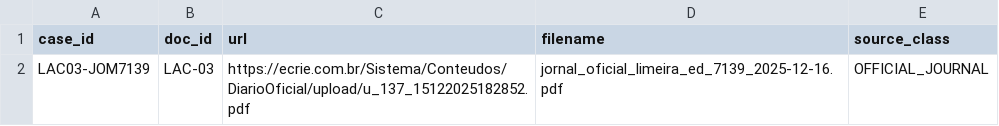
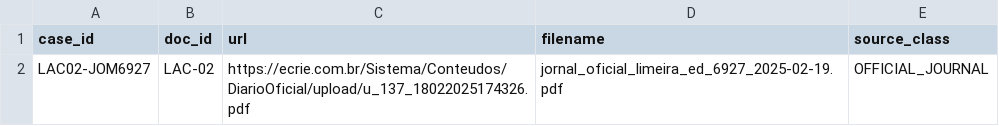
Before and after one commit to ferinbon-cpu/ferinbon-cpu-sme-legal-espelho, a TSV file: requests/recovery.tsv, drawn as a sheet.

Commit message:
chore: recover JOM 6927 for LAC-02

```diff
--- a/requests/recovery.tsv
+++ b/requests/recovery.tsv
@@ -1,2 +1,2 @@
 case_id	doc_id	url	filename	source_class
-LAC03-JOM7139	LAC-03	https://ecrie.com.br/Sistema/Conteudos/DiarioOficial/upload/u_137_15122025182852.pdf	jornal_oficial_limeira_ed_7139_2025-12-16.pdf	OFFICIAL_JOURNAL
+LAC02-JOM6927	LAC-02	https://ecrie.com.br/Sistema/Conteudos/DiarioOficial/upload/u_137_18022025174326.pdf	jornal_oficial_limeira_ed_6927_2025-02-19.pdf	OFFICIAL_JOURNAL
```
